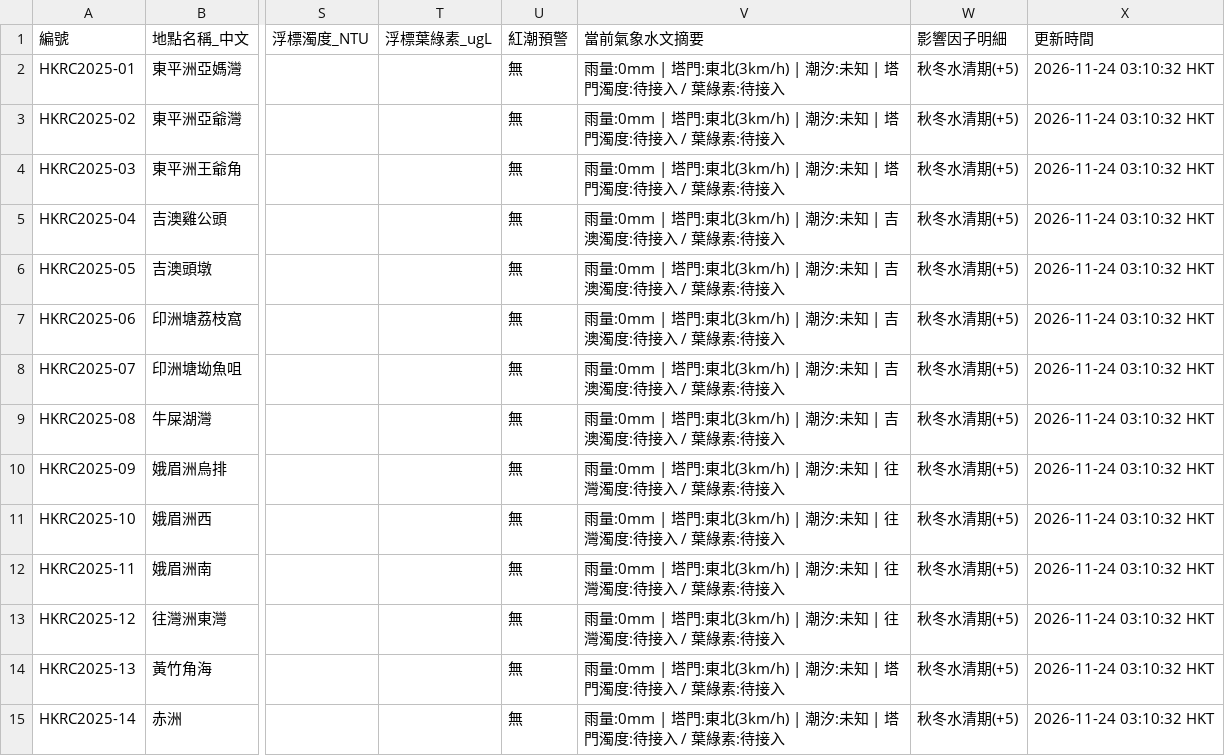
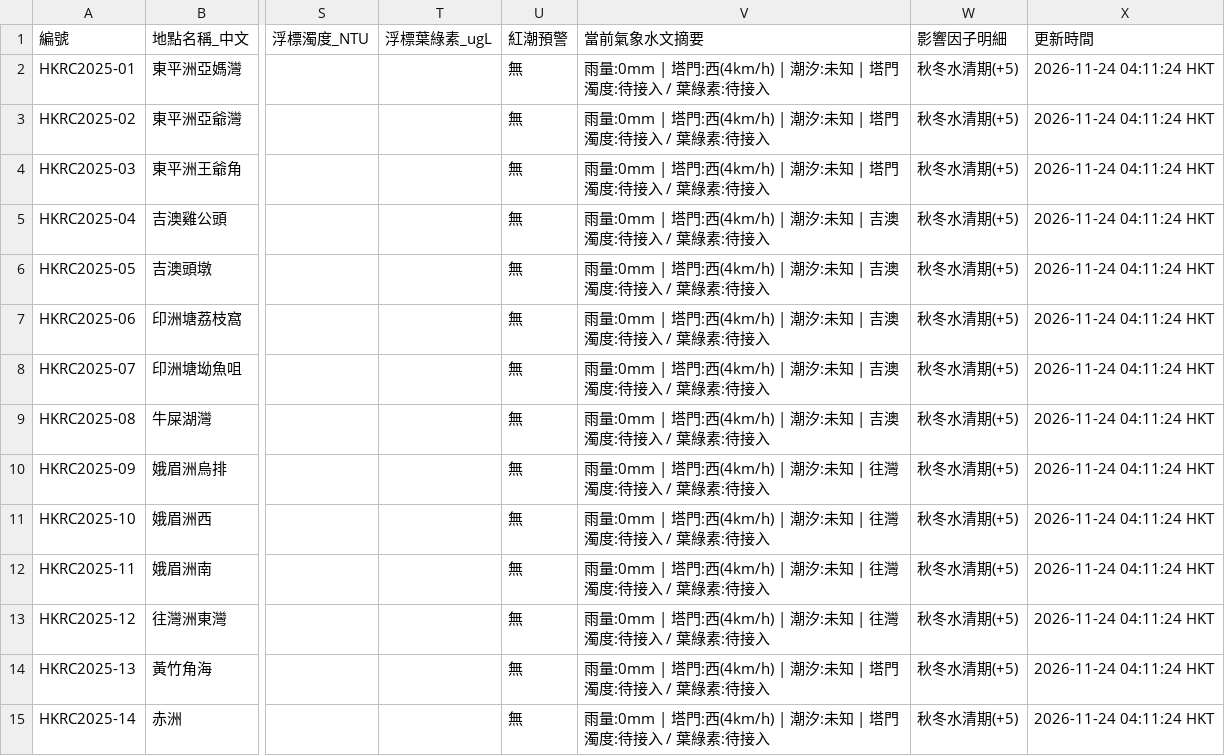
Before and after one commit to chanswc-sys/hk-dive-visibility-api, a CSV file: visibility_latest.csv, drawn as a sheet; only a part is shown, gaps mark what is left out; the diff covers the shown part only; the diff names each change by its address in the sheet, - before the commit and + after, or states it on an @@ line.

```diff
--- a/visibility_latest.csv
+++ b/visibility_latest.csv
-V2:V4 (當前氣象水文摘要): …| 塔門:東北(3km/h) | 潮汐:…
+V2:V4 (當前氣象水文摘要): …| 塔門:西(4km/h) | 潮汐:…
-X2:X15 (更新時間): 2026-11-24 03:10:32 HKT
+X2:X15 (更新時間): 2026-11-24 04:11:24 HKT
-V5:V9 (當前氣象水文摘要): …| 塔門:東北(3km/h) | 潮汐:…
+V5:V9 (當前氣象水文摘要): …| 塔門:西(4km/h) | 潮汐:…
-V10:V13 (當前氣象水文摘要): …| 塔門:東北(3km/h) | 潮汐:…
+V10:V13 (當前氣象水文摘要): …| 塔門:西(4km/h) | 潮汐:…
-V14:V15 (當前氣象水文摘要): …| 塔門:東北(3km/h) | 潮汐:…
+V14:V15 (當前氣象水文摘要): …| 塔門:西(4km/h) | 潮汐:…
```
Also changed, not shown: 72 edited cells elsewhere in this file, dive_sites_visibility_latest.csv, 2 other files.
